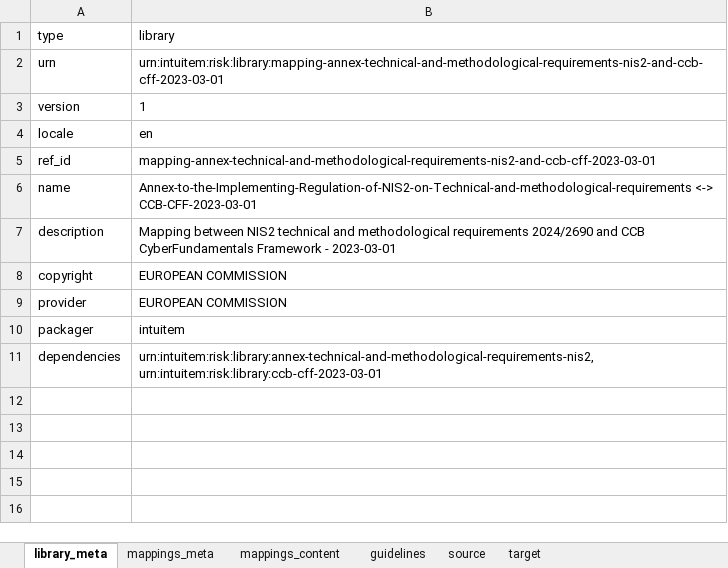
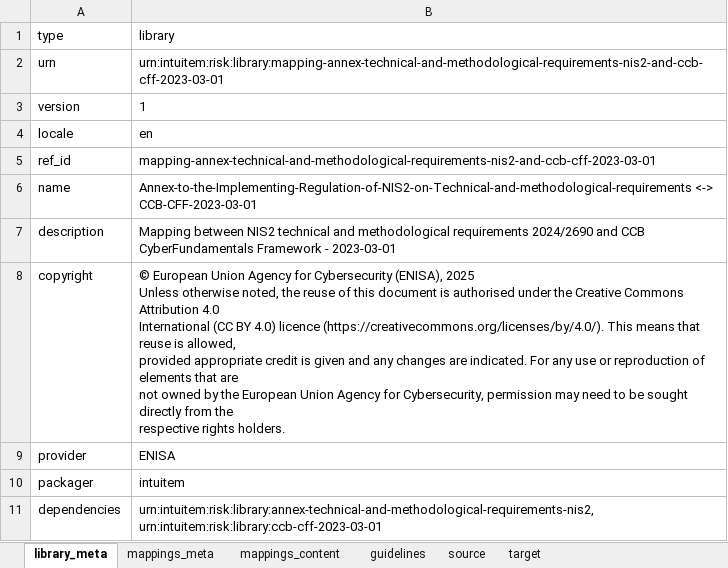
Before and after one commit to intuitem/ciso-assistant-community, an Excel workbook: tools/excel/NIS2/mappings/mapping-annex-technical-and-methodological-requirements-nis2-and-ccb-cff-2023-03-01.xlsx, sheet library_meta, drawn as a sheet; values as stored, in another font and other column widths than the file's, no borders; ↵ is a line break in a cell; the diff names each change by its address in the sheet, - before the commit and + after, or states it on an @@ line.

```diff
--- a/tools/excel/NIS2/mappings/mapping-annex-technical-and-methodological-requirements-nis2-and-ccb-cff-2023-03-01.xlsx (sheet library_meta)
+++ b/tools/excel/NIS2/mappings/mapping-annex-technical-and-methodological-requirements-nis2-and-ccb-cff-2023-03-01.xlsx (sheet library_meta)
-B8 (library): EUROPEAN COMMISSION
+B8 (library): © European Union Agency for Cybersecurity (ENISA), 2025 ↵ Unless otherwise noted, the reuse of this document is authorised under the Creative Commons Attribution 4.0 ↵ International (CC BY 4.0) licence (https://creativecommons.org/licenses/by/4.0/). This means that reuse is allowed, ↵ provided appropriate credit is given and any changes are indicated. For any use or reproduction of elements that are ↵ not owned by the European Union Agency for Cybersecurity, permission may need to be sought directly from the ↵ respective rights holders.
-B9 (library): EUROPEAN COMMISSION
+B9 (library): ENISA
```
Also changed, not shown: tools/excel/NIS2/mappings/mapping-annex-technical-and-methodological-requirements-nis2-and-iso27001-2022.xlsx, tools/excel/NIS2/mappings/mapping-annex-technical-and-methodological-requirements-nis2-and-nist-csf-2.0.xlsx, 3 other files.
